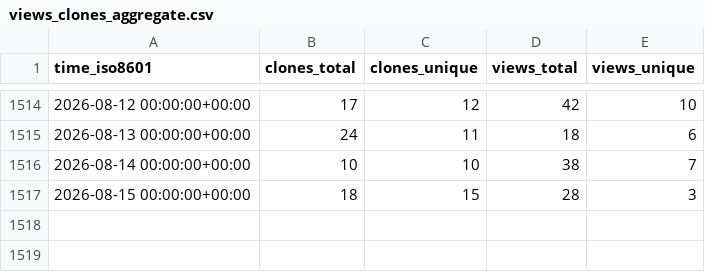
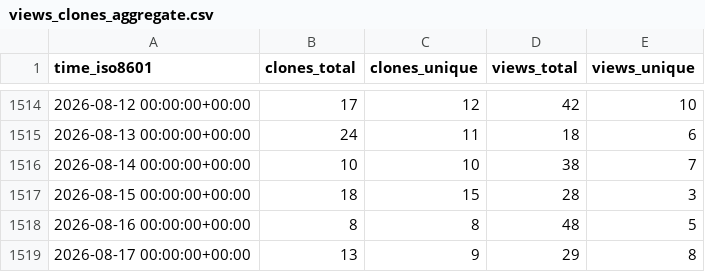
Before and after one commit to awslabs/aws-cloudsaga, a CSV file: awslabs/aws-cloudsaga/ghrs-data/views_clones_aggregate.csv, drawn as a sheet; only a part is shown, gaps mark what is left out; the diff names each change by its address in the sheet, - before the commit and + after, or states it on an @@ line.

```diff
--- a/awslabs/aws-cloudsaga/ghrs-data/views_clones_aggregate.csv
+++ b/awslabs/aws-cloudsaga/ghrs-data/views_clones_aggregate.csv
+row 1518: 2026-08-16 00:00:00+00:00 | 8 | 8 | 48 | 5
+row 1519: 2026-08-17 00:00:00+00:00 | 13 | 9 | 29 | 8
```
Also changed, not shown: 1 other file.
